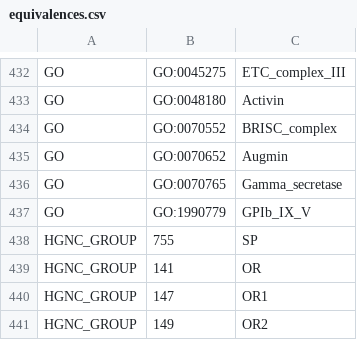
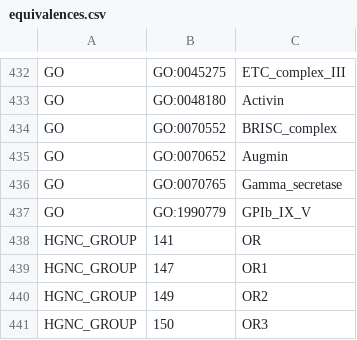
Before and after one commit to wikipathways/famplex, a CSV file: equivalences.csv, drawn as a sheet; only a part is shown, gaps mark what is left out; the shorter side is filled out with more unchanged rows; the diff names each change by its address in the sheet, - before the commit and + after, or states it on an @@ line.

Commit message:
Remove duplicate

```diff
--- a/equivalences.csv
+++ b/equivalences.csv
-row 438: HGNC_GROUP | 755 | SP
```
